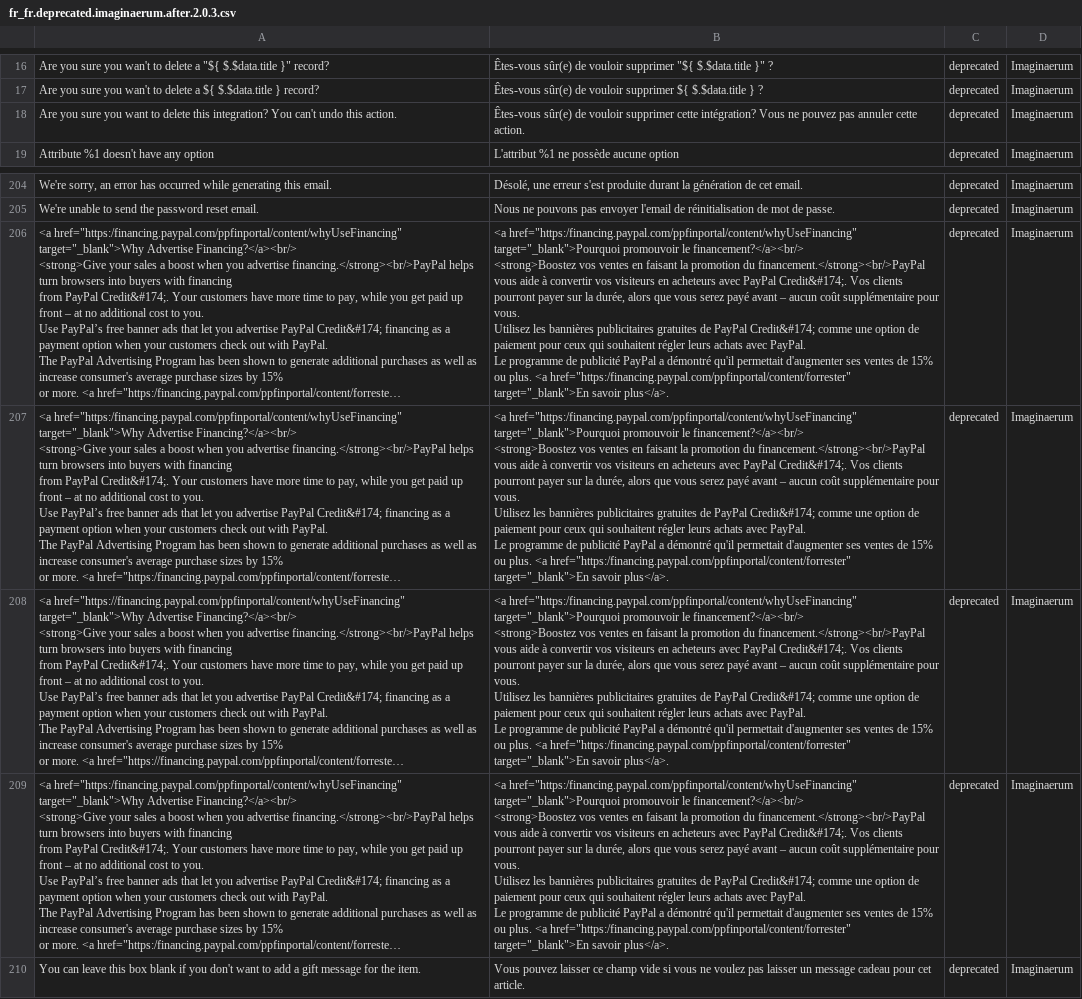
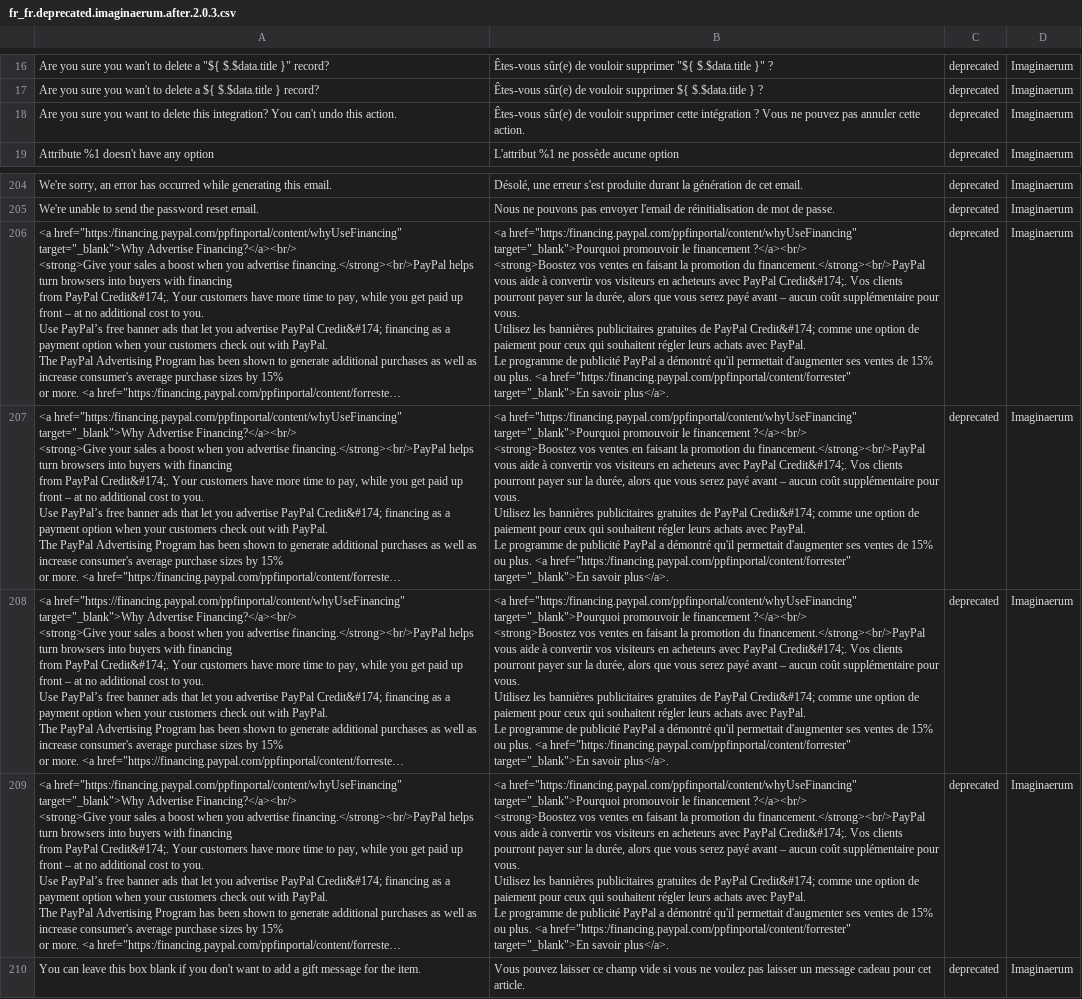
Before and after one commit to Imaginaerum/magento2-language-fr-fr, a CSV file: fr_fr.deprecated.imaginaerum.after.2.0.3.csv, drawn as a sheet; only a part is shown, gaps mark what is left out; long unchanged cells end in …; ↵ is a line break in a cell; the diff names each change by its address in the sheet, - before the commit and + after, or states it on an @@ line.

```diff
--- a/fr_fr.deprecated.imaginaerum.after.2.0.3.csv
+++ b/fr_fr.deprecated.imaginaerum.after.2.0.3.csv
-B18: …supprimer cette intégration? Vous ne…
+B18: …supprimer cette intégration ? Vous ne…
-B206:B209: …promouvoir le financement?</a><br/> ↵ <strong>Boostez vos…
+B206:B209: …promouvoir le financement ?</a><br/> ↵ <strong>Boostez vos…
```
Also changed, not shown: fr_fr.module.magento_backend.csv, fr_fr.module.magento_customer.csv, 14 other files.
